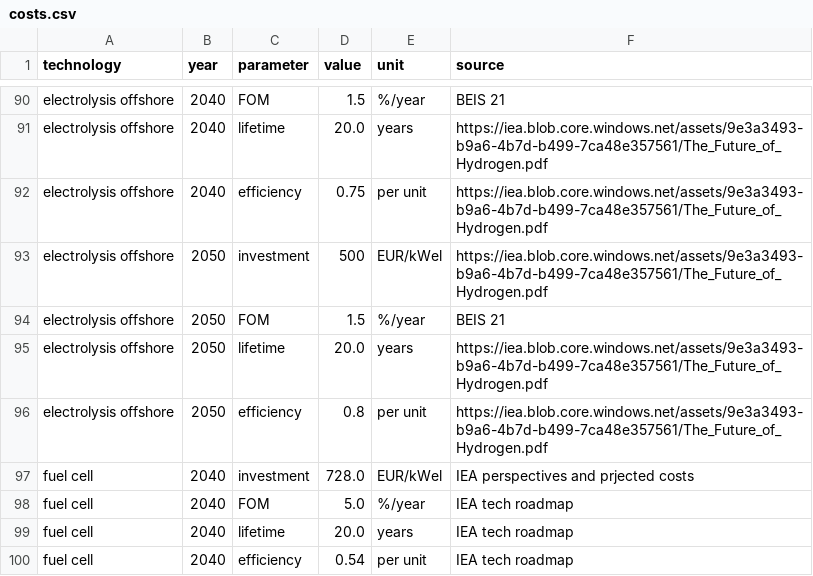
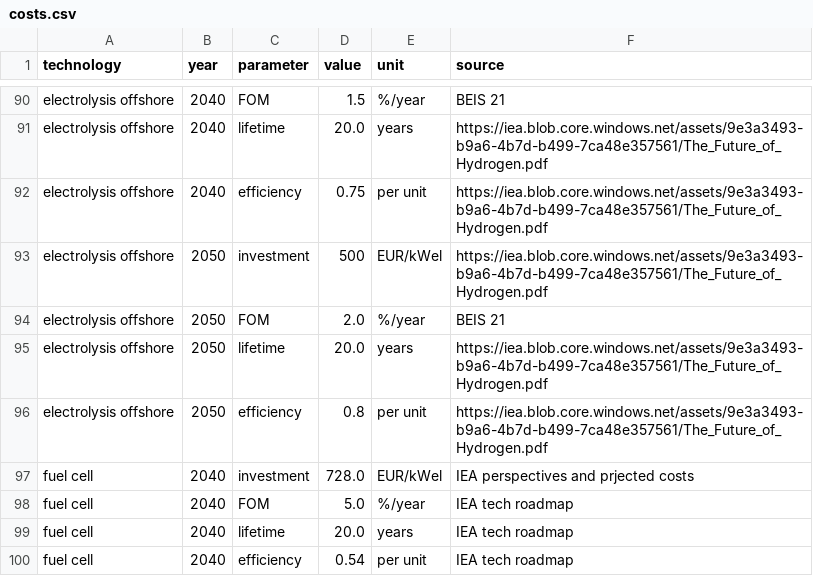
Before and after one commit to BTVloedgraven/pypsa-northsea, a CSV file: data/costs.csv, drawn as a sheet; only a part is shown, gaps mark what is left out.

```diff
--- a/data/costs.csv
+++ b/data/costs.csv
@@ -93,3 +93,3 @@ electrolysis offshore,2040,efficiency,0.75,per unit,https://iea.blob.core.window
 electrolysis offshore,2050,investment,500,EUR/kWel,https://iea.blob.core.windows.net/assets/9e3a3493-b9a6-4b7d-b499-7ca48e357561/The_Future_of_Hydrogen.pdf
-electrolysis offshore,2050,FOM,1.5,%/year,BEIS 21
+electrolysis offshore,2050,FOM,2.0,%/year,BEIS 21
 electrolysis offshore,2050,lifetime,20.0,years,https://iea.blob.core.windows.net/assets/9e3a3493-b9a6-4b7d-b499-7ca48e357561/The_Future_of_Hydrogen.pdf
```
Also changed, not shown: 4 other files.
